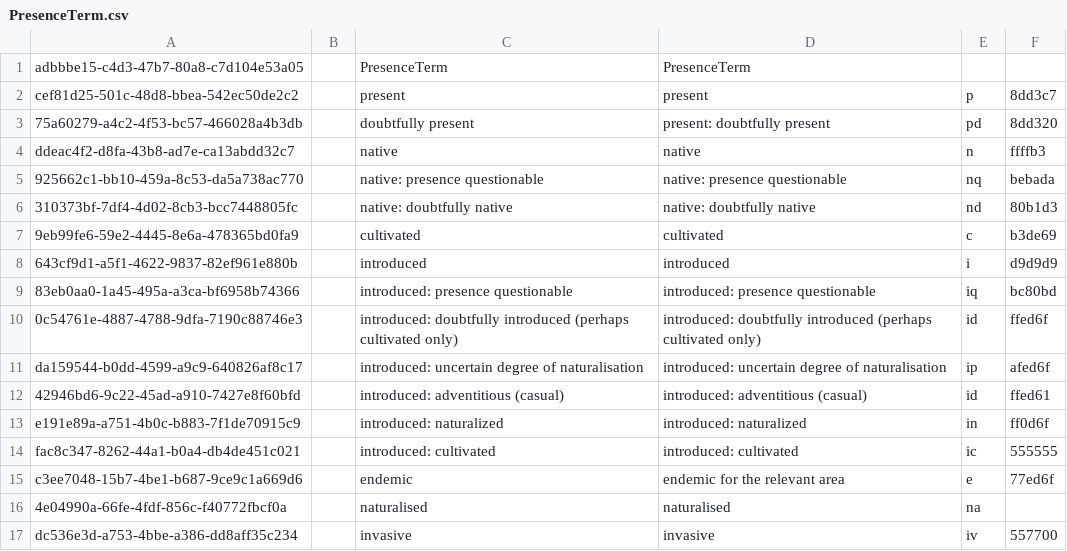
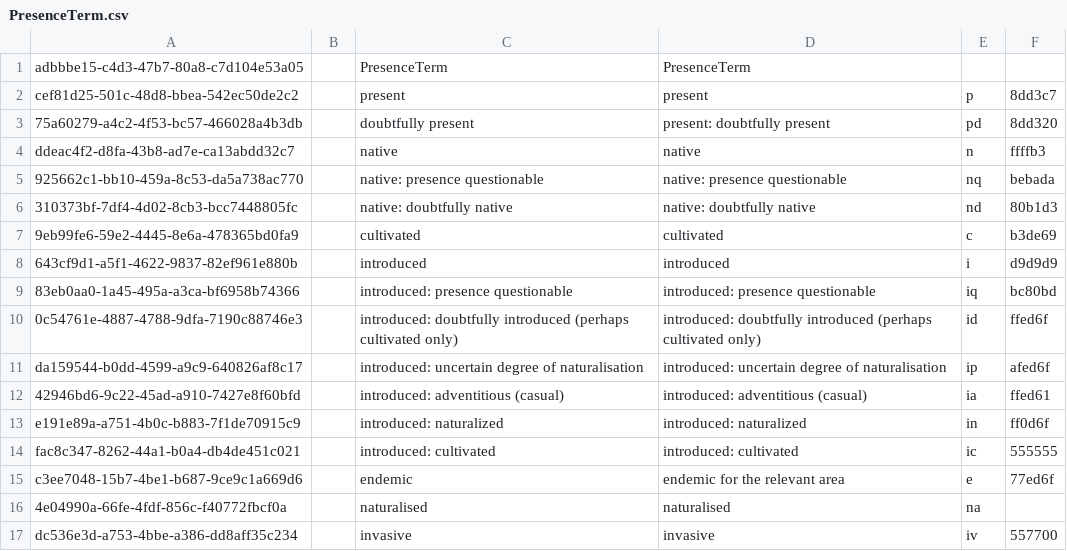
Before and after one commit to cybertaxonomy/cdmlib, a CSV file: cdmlib-model/src/main/resources/terms/PresenceTerm.csv, drawn as a sheet.

Commit message:
remove TdwgArea and add termType and idInVocabulary (#2998, #3478, #3479, #3539)

```diff
--- a/cdmlib-model/src/main/resources/terms/PresenceTerm.csv
+++ b/cdmlib-model/src/main/resources/terms/PresenceTerm.csv
@@ -11,3 +11,3 @@
 "da159544-b0dd-4599-a9c9-640826af8c17",,"introduced: uncertain degree of naturalisation","introduced: uncertain degree of naturalisation","ip","afed6f",
-"42946bd6-9c22-45ad-a910-7427e8f60bfd",,"introduced: adventitious (casual)","introduced: adventitious (casual)","id","ffed61",
+"42946bd6-9c22-45ad-a910-7427e8f60bfd",,"introduced: adventitious (casual)","introduced: adventitious (casual)","ia","ffed61",
 "e191e89a-a751-4b0c-b883-7f1de70915c9",,"introduced: naturalized","introduced: naturalized","in","ff0d6f",
```
Also changed, not shown: 18 other files.
